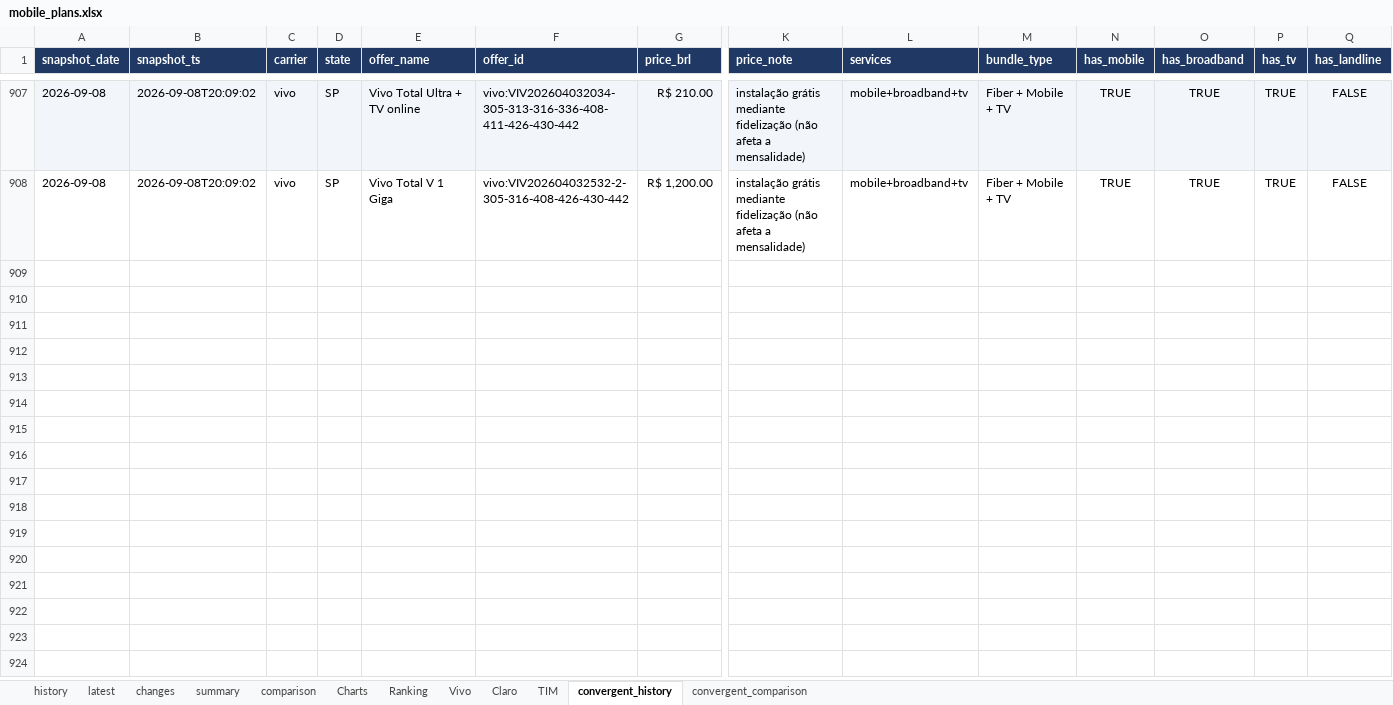
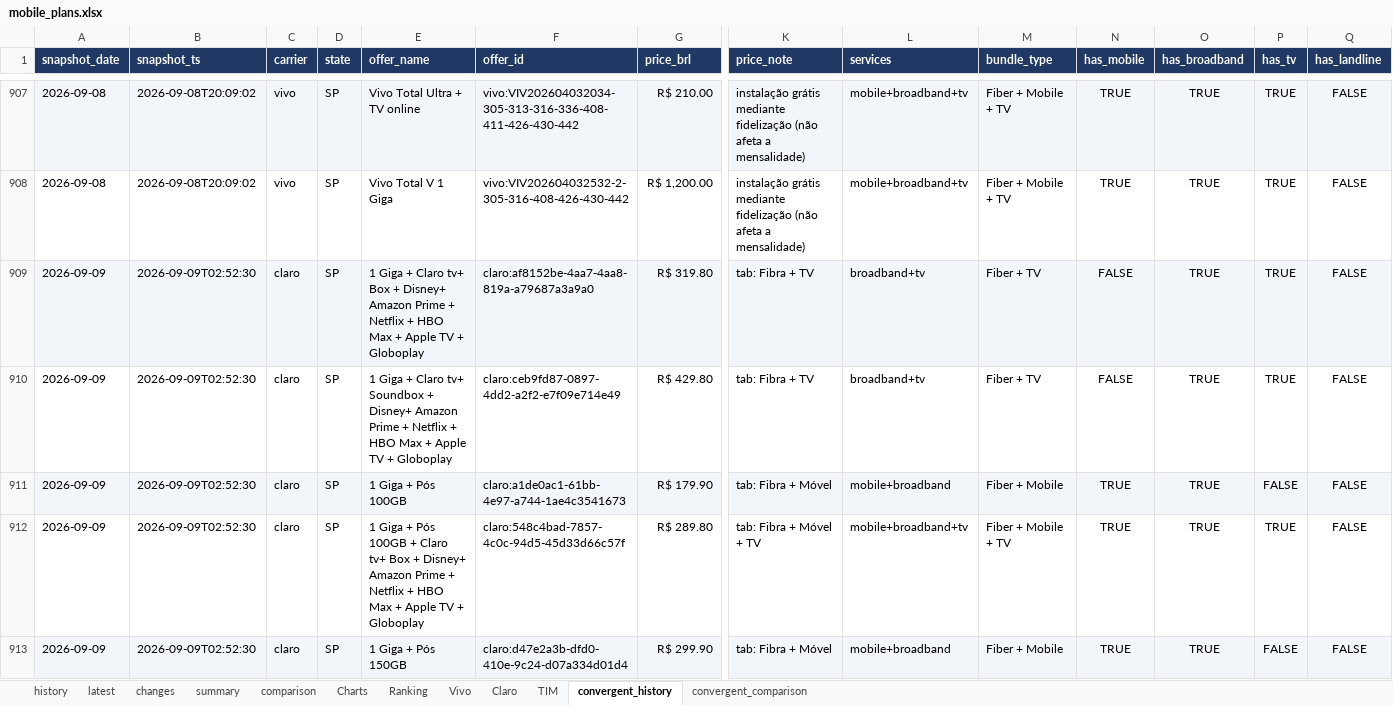
Before and after one commit to rafaelxoliver4-art/prompt-project-builder, an Excel workbook: projects/mobile-price-tracker/data/mobile_plans.xlsx, sheet convergent_history, drawn as a sheet; only a part is shown, gaps mark what is left out; values as stored, in another font and other column widths than the file's, no borders; rows hold the shown columns only; the diff covers the shown part only; the diff names each change by its address in the sheet, - before the commit and + after, or states it on an @@ line.

```diff
--- a/projects/mobile-price-tracker/data/mobile_plans.xlsx (sheet convergent_history)
+++ b/projects/mobile-price-tracker/data/mobile_plans.xlsx (sheet convergent_history)
+row 909: 2026-09-09 | 2026-09-09T02:52:30 | claro | SP | 1 Giga + Claro tv+ Box + Disney+ Amazon Prime + Netflix + HBO Max + Apple TV + Globoplay | claro:af8152be-4aa7-4aa8-819a-a79687a3a9a0 | R$ 319.80 | tab: Fibra + TV | broadband+tv | Fiber + TV | FALSE | TRUE | TRUE | FALSE
+row 910: 2026-09-09 | 2026-09-09T02:52:30 | claro | SP | 1 Giga + Claro tv+ Soundbox + Disney+ Amazon Prime + Netflix + HBO Max + Apple TV + Globoplay | claro:ceb9fd87-0897-4dd2-a2f2-e7f09e714e49 | R$ 429.80 | tab: Fibra + TV | broadband+tv | Fiber + TV | FALSE | TRUE | TRUE | FALSE
+row 911: 2026-09-09 | 2026-09-09T02:52:30 | claro | SP | 1 Giga + Pós 100GB | claro:a1de0ac1-61bb-4e97-a744-1ae4c3541673 | R$ 179.90 | tab: Fibra + Móvel | mobile+broadband | Fiber + Mobile | TRUE | TRUE | FALSE | FALSE
+row 912: 2026-09-09 | 2026-09-09T02:52:30 | claro | SP | 1 Giga + Pós 100GB + Claro tv+ Box + Disney+ Amazon Prime + Netflix + HBO Max + Apple TV + Globoplay | claro:548c4bad-7857-4c0c-94d5-45d33d66c57f | R$ 289.80 | tab: Fibra + Móvel + TV | mobile+broadband+tv | Fiber + Mobile + TV | TRUE | TRUE | TRUE | FALSE
+row 913: 2026-09-09 | 2026-09-09T02:52:30 | claro | SP | 1 Giga + Pós 150GB | claro:d47e2a3b-dfd0-410e-9c24-d07a334d01d4 | R$ 299.90 | tab: Fibra + Móvel | mobile+broadband | Fiber + Mobile | TRUE | TRUE | FALSE | FALSE
```
Also changed, not shown: 23 added rows elsewhere in this sheet, sheet history, sheet latest, sheet comparison, sheet Charts, sheet Vivo, sheet changes, 2 more sheets, charts or pictures.
